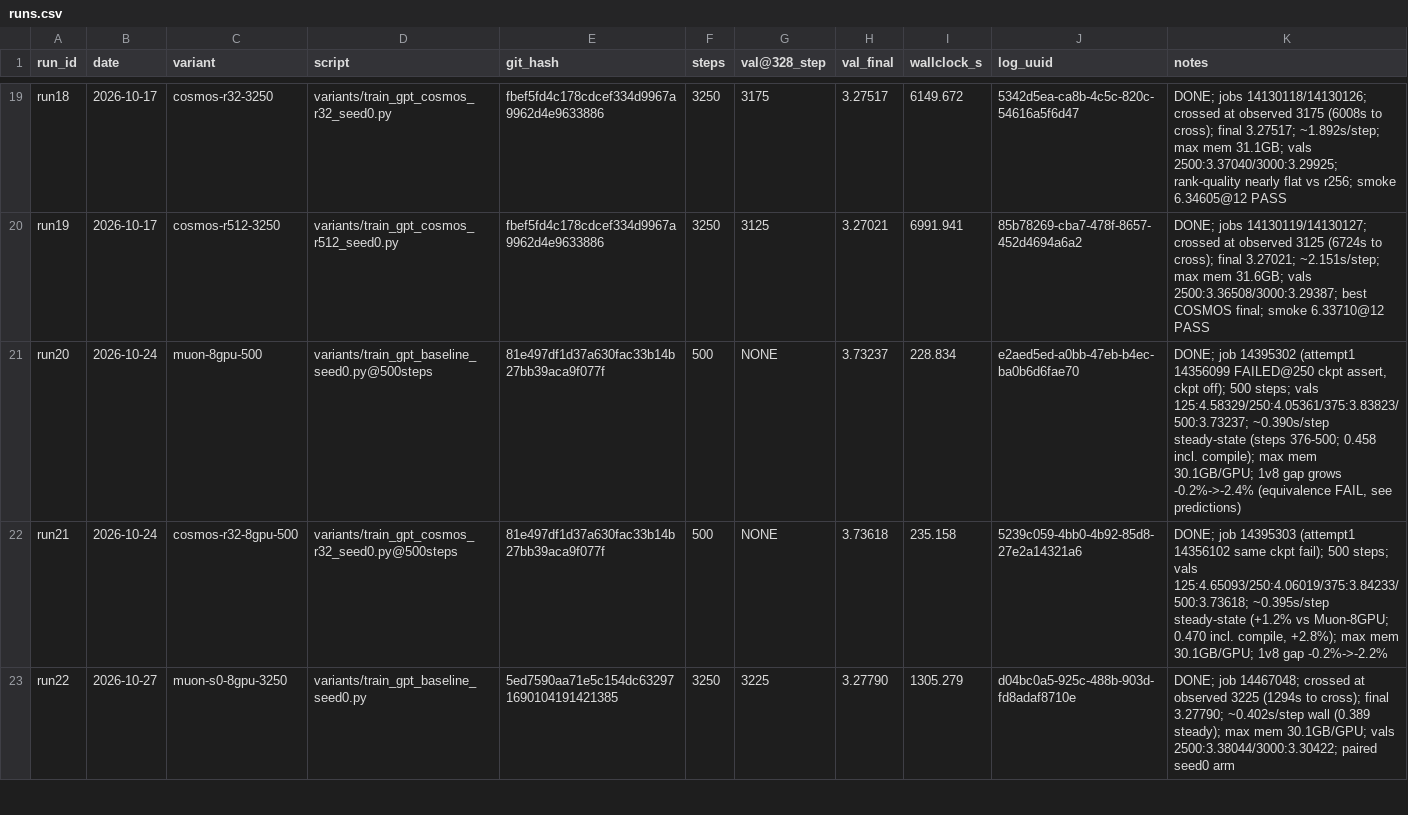
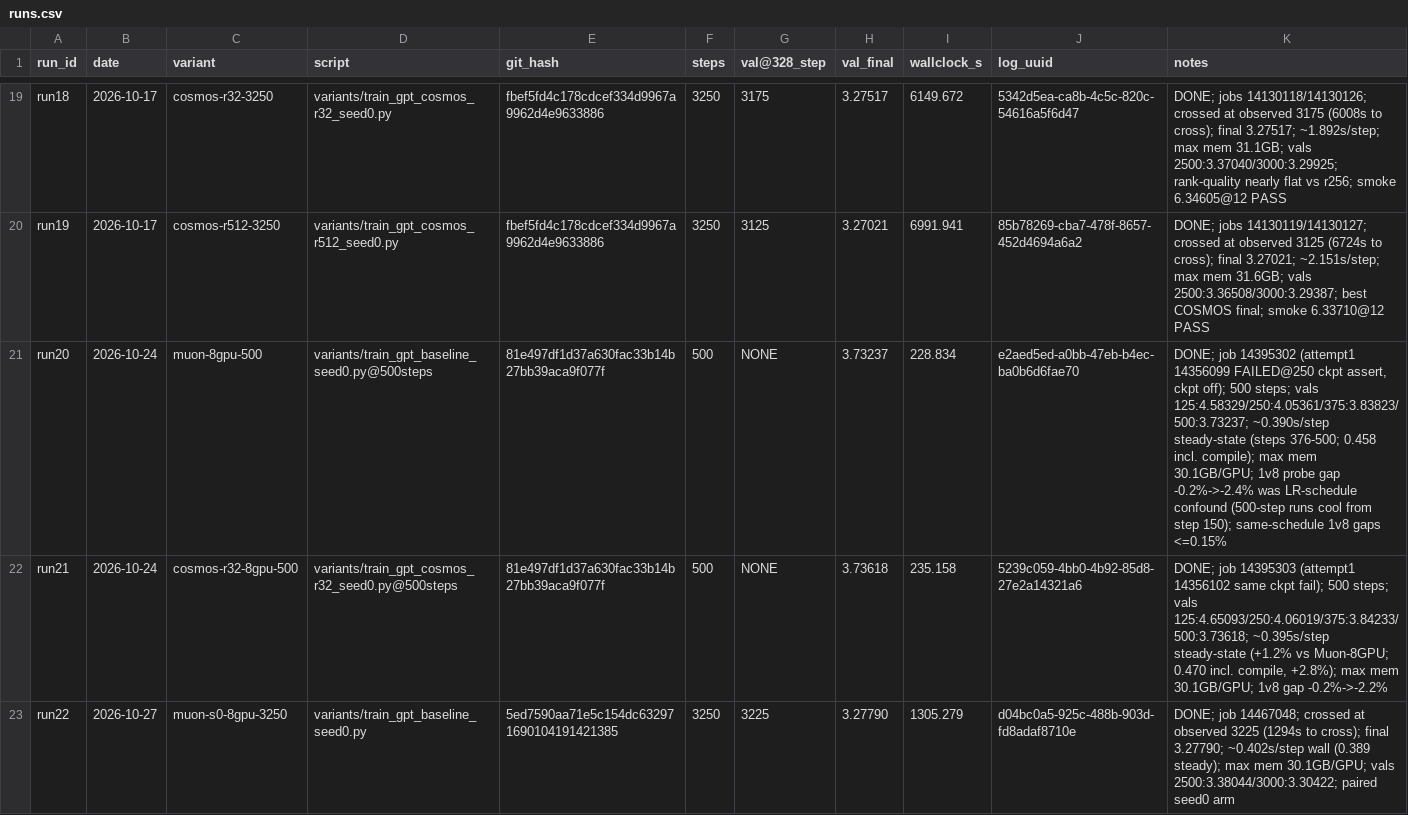
Before and after one commit to ShaunakMoghe/muon-soap-hybrid, a CSV file: runs/runs.csv, drawn as a sheet; only a part is shown, gaps mark what is left out.

Commit message:
Inline 1v8-confound conclusion in run20 row (predictions now untracked)

```diff
--- a/runs/runs.csv
+++ b/runs/runs.csv
@@ -20,3 +20,3 @@ run18,2026-10-17,cosmos-r32-3250,variants/train_gpt_cosmos_r32_seed0.py,fbef5fd4
 run19,2026-10-17,cosmos-r512-3250,variants/train_gpt_cosmos_r512_seed0.py,fbef5fd4c178cdcef334d9967a9962d4e9633886,3250,3125,3.27021,6991.941,85b78269-cba7-478f-8657-452d4694a6a2,"DONE; jobs 14130119/14130127; crossed at observed 3125 (6724s to cross); final 3.27021; ~2.151s/step; max mem 31.6GB; vals 2500:3.36508/3000:3.29387; best COSMOS final; smoke 6.33710@12 PASS"
-run20,2026-10-24,muon-8gpu-500,variants/train_gpt_baseline_seed0.py@500steps,81e497df1d37a630fac33b14b27bb39aca9f077f,500,NONE,3.73237,228.834,e2aed5ed-a0bb-47eb-b4ec-ba0b6d6fae70,"DONE; job 14395302 (attempt1 14356099 FAILED@250 ckpt assert, ckpt off); 500 steps; vals 125:4.58329/250:4.05361/375:3.83823/500:3.73237; ~0.390s/step steady-state (steps 376-500; 0.458 incl. compile); max mem 30.1GB/GPU; 1v8 gap grows -0.2%->-2.4% (equivalence FAIL, see predictions)"
+run20,2026-10-24,muon-8gpu-500,variants/train_gpt_baseline_seed0.py@500steps,81e497df1d37a630fac33b14b27bb39aca9f077f,500,NONE,3.73237,228.834,e2aed5ed-a0bb-47eb-b4ec-ba0b6d6fae70,"DONE; job 14395302 (attempt1 14356099 FAILED@250 ckpt assert, ckpt off); 500 steps; vals 125:4.58329/250:4.05361/375:3.83823/500:3.73237; ~0.390s/step steady-state (steps 376-500; 0.458 incl. compile); max mem 30.1GB/GPU; 1v8 probe gap -0.2%->-2.4% was LR-schedule confound (500-step runs cool from step 150); same-schedule 1v8 gaps <=0.15%"
 run21,2026-10-24,cosmos-r32-8gpu-500,variants/train_gpt_cosmos_r32_seed0.py@500steps,81e497df1d37a630fac33b14b27bb39aca9f077f,500,NONE,3.73618,235.158,5239c059-4bb0-4b92-85d8-27e2a14321a6,"DONE; job 14395303 (attempt1 14356102 same ckpt fail); 500 steps; vals 125:4.65093/250:4.06019/375:3.84233/500:3.73618; ~0.395s/step steady-state (+1.2% vs Muon-8GPU; 0.470 incl. compile, +2.8%); max mem 30.1GB/GPU; 1v8 gap -0.2%->-2.2%"
```
